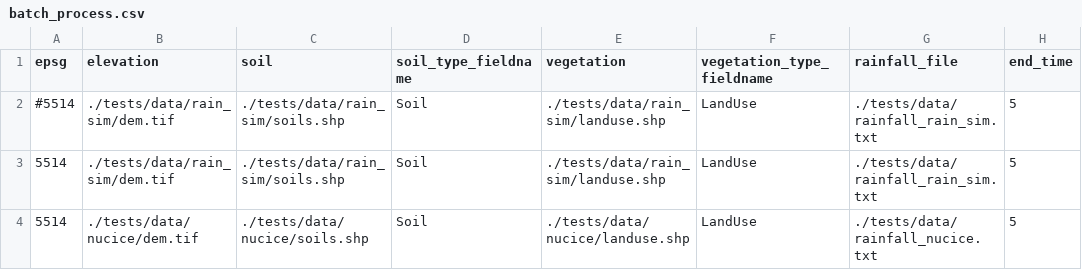
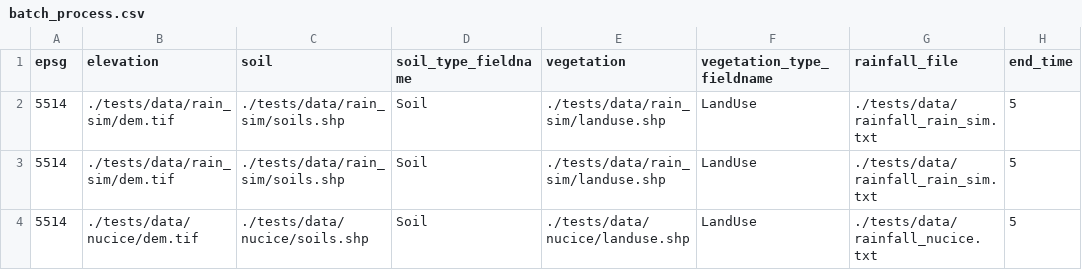
Before and after one commit to storm-fsv-cvut/smoderp2d, a CSV file: bin/grass/batch_process.csv, drawn as a sheet; only a part is shown; the diff names each change by its address in the sheet, - before the commit and + after, or states it on an @@ line.

```diff
--- a/bin/grass/batch_process.csv
+++ b/bin/grass/batch_process.csv
-A2 (epsg): #5514
+A2 (epsg): 5514
```
Also changed, not shown: 1 other file.
